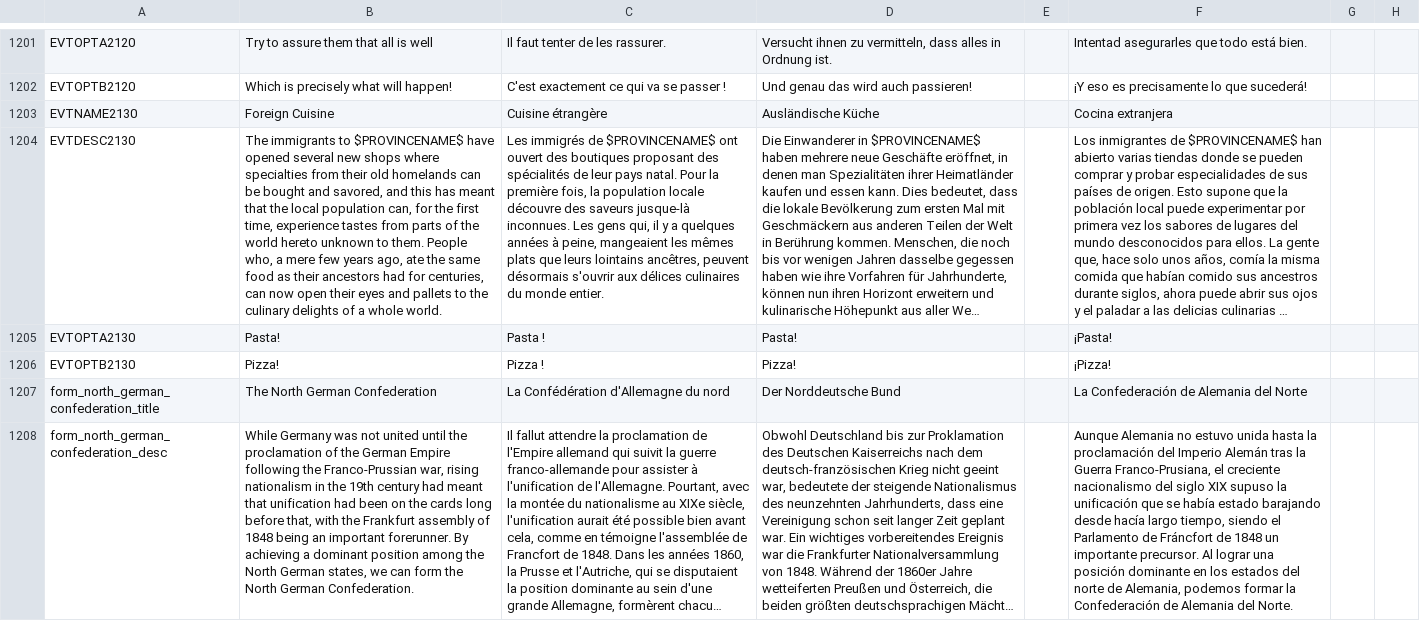
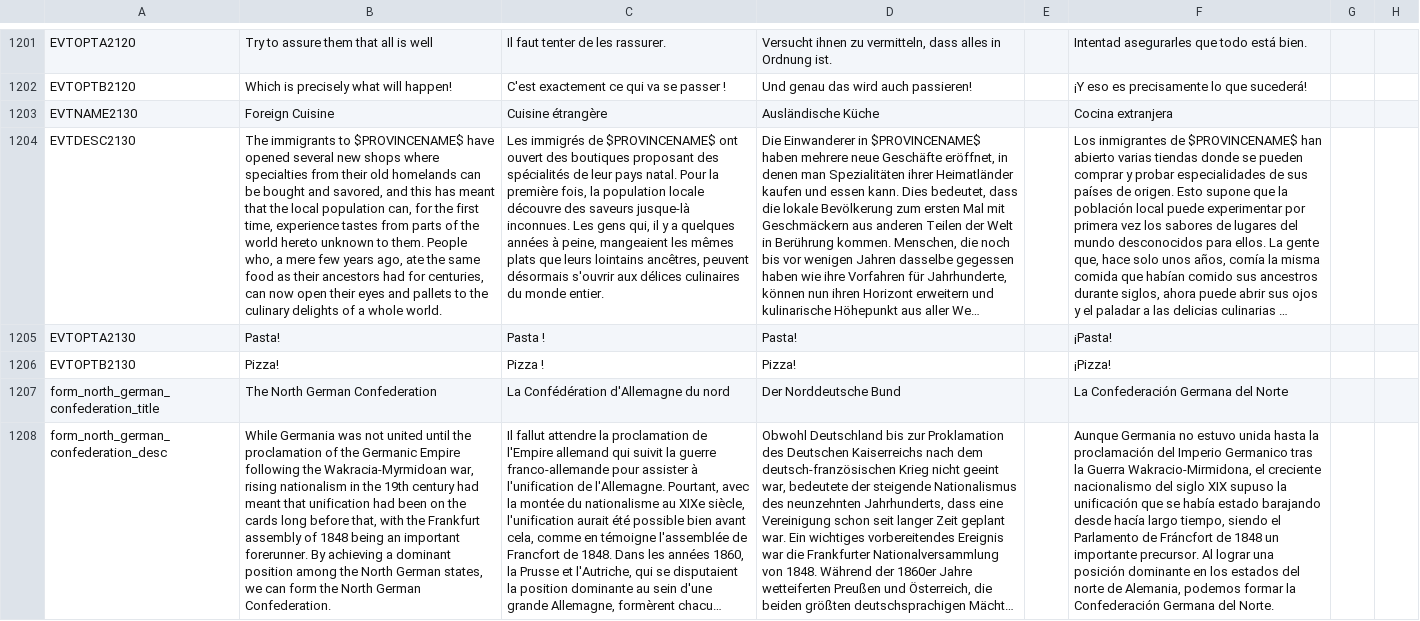
Before and after one commit to capitanwillmoran/wakracia-victoria2, a CSV file: Wakracia_2/localisation/newtext.csv, drawn as a sheet; only a part is shown, gaps mark what is left out; long unchanged cells end in …; the diff covers the shown part only; the diff names each change by its address in the sheet, - before the commit and + after, or states it on an @@ line.

```diff
--- a/Wakracia_2/localisation/newtext.csv
+++ b/Wakracia_2/localisation/newtext.csv
-F1207: La Confederación de Alemania del Norte
+F1207: La Confederación Germana del Norte
-B1208: While Germany was not united until the proclamation of the German Empire following the Franco-Prussian war, rising…
+B1208: While Germania was not united until the proclamation of the Germanic Empire following the Wakracia-Myrmidoan war, rising…
-F1208: Aunque Alemania no estuvo unida hasta la proclamación del Imperio Alemán tras la Guerra Franco-Prusiana, el creciente nacionalismo del siglo XIX supuso la unificación que se había estado barajando desde hacía largo tiempo, siendo el Parlamento de Fráncfort de 1848 un importante precursor. Al lograr una posición dominante en los estados del norte de Alemania, podemos formar la Confederación de Alemania del Norte.
+F1208: Aunque Germania no estuvo unida hasta la proclamación del Imperio Germanico tras la Guerra Wakracio-Mirmidona, el creciente nacionalismo del siglo XIX supuso la unificación que se había estado barajando desde hacía largo tiempo, siendo el Parlamento de Fráncfort de 1848 un importante precursor. Al lograr una posición dominante en los estados del norte de Alemania, podemos formar la Confederación Germana del Norte.
```
Also changed, not shown: 10 edited cells elsewhere in this file, Wakracia_2/localisation/1.2.csv, 36 other files.
